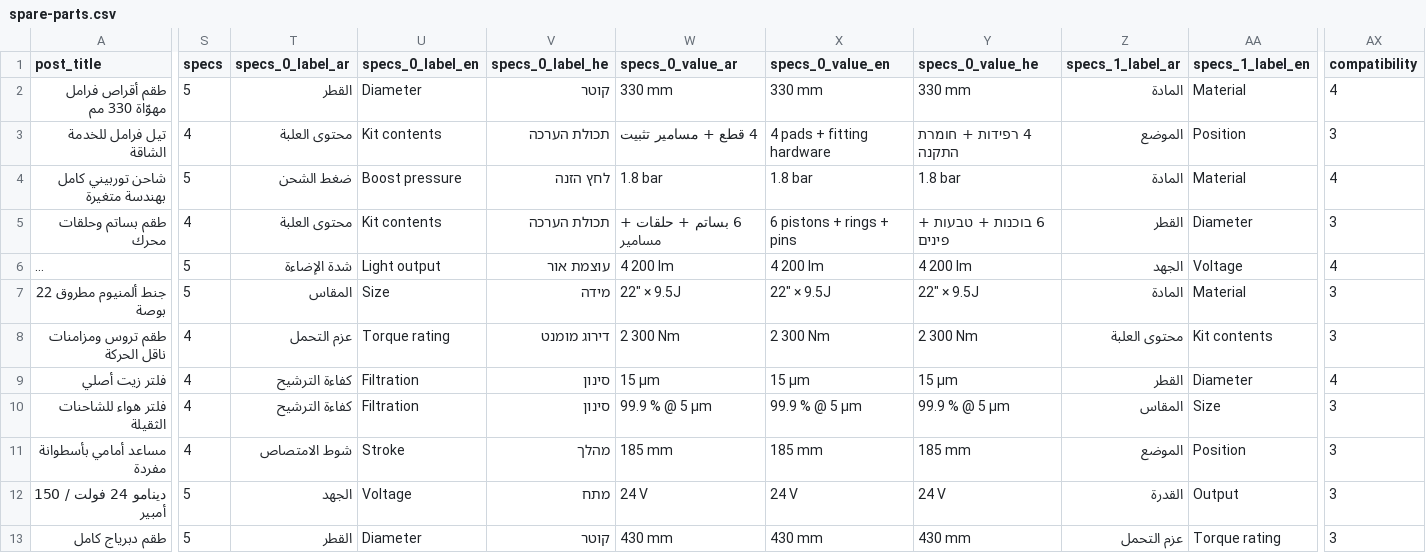
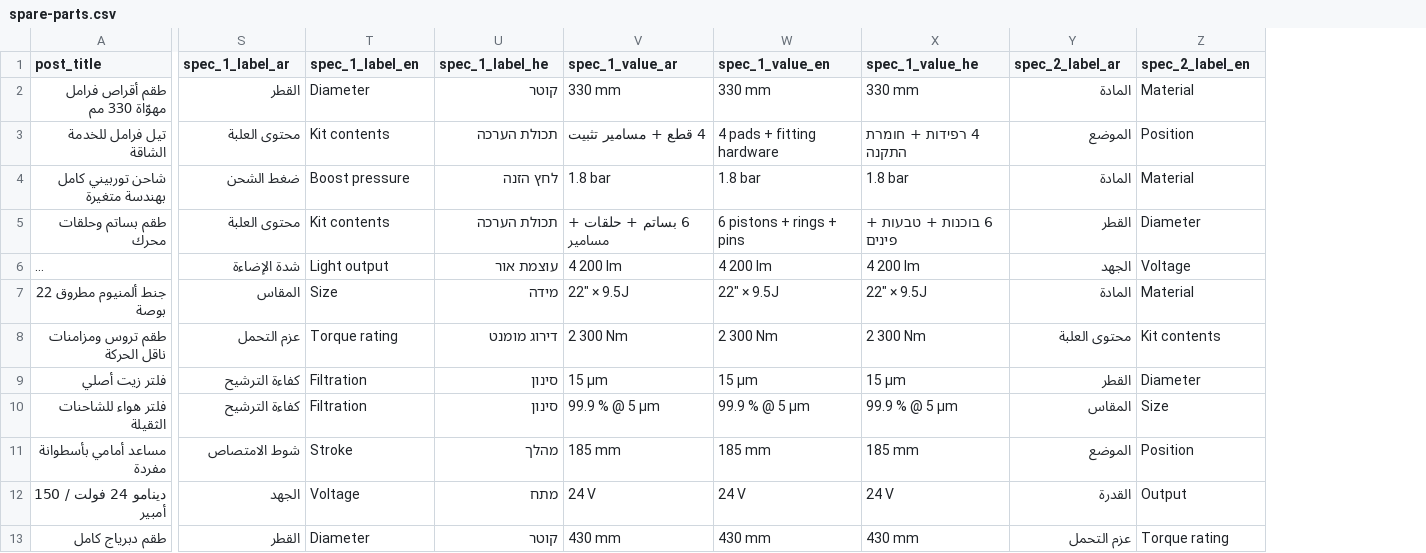
Before and after one commit to sayouuuuud/alifleet, a CSV file: wordpress/import/spare-parts.csv, drawn as a sheet; only a part is shown, gaps mark what is left out; long unchanged cells end in …; removed rows and columns are numbered as before the commit, all else as after; the diff covers the shown part only; the diff names each change by its address in the sheet, - before the commit and + after, or states it on an @@ line.

```diff
--- a/wordpress/import/spare-parts.csv
+++ b/wordpress/import/spare-parts.csv
-column S (specs), rows 2-13: 5 | 4 | 5 | 4 | 5 | 5 | 4 | 4 | 4 | 4 | 5 | 5
-column AX (compatibility), rows 2-13: 4 | 3 | 4 | 3 | 4 | 3 | 3 | 4 | 3 | 3 | 3 | 3
-S1: specs_0_label_ar
+S1: spec_1_label_ar
-T1: specs_0_label_en
+T1: spec_1_label_en
-U1: specs_0_label_he
+U1: spec_1_label_he
-V1: specs_0_value_ar
+V1: spec_1_value_ar
-W1: specs_0_value_en
+W1: spec_1_value_en
-X1: specs_0_value_he
+X1: spec_1_value_he
-Y1: specs_1_label_ar
+Y1: spec_2_label_ar
-Z1: specs_1_label_en
+Z1: spec_2_label_en
```
Also changed, not shown: 26 edited cells elsewhere in this file, wordpress/import/import-cars.csv, wordpress/import/pages.csv, 4 other files.
